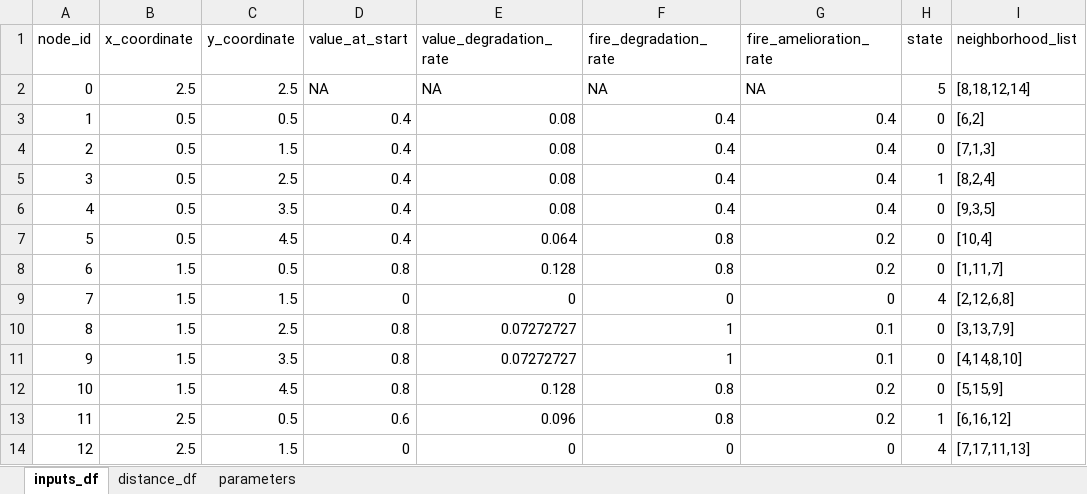
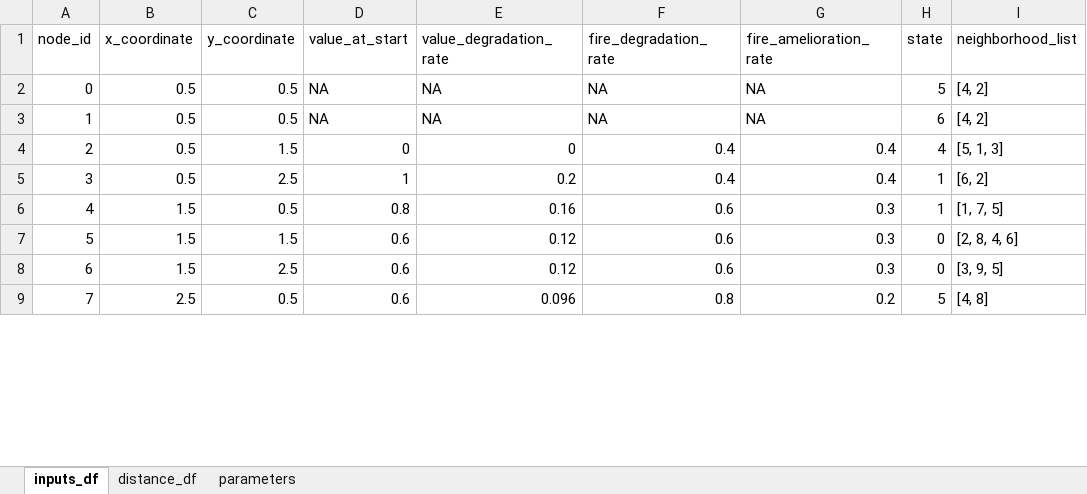
Before and after one commit to edasdemirlab/job-scheduling-fire-2025, an Excel workbook: inputs/inputs_to_load.xlsx, sheet inputs_df, drawn as a sheet; only a part is shown; values as stored, in another font and other column widths than the file's, no borders; removed rows and columns are numbered as before the commit, all else as after; the diff covers the shown part only; the diff names each change by its address in the sheet, - before the commit and + after, or states it on an @@ line.

```diff
--- a/inputs/inputs_to_load.xlsx (sheet inputs_df)
+++ b/inputs/inputs_to_load.xlsx (sheet inputs_df)
-B2 (x_coordinate): 2.5
+B2 (x_coordinate): 0.5
-C2 (y_coordinate): 2.5
+C2 (y_coordinate): 0.5
-I2 (neighborhood_list): [8,18,12,14]
+I2 (neighborhood_list): [4, 2]
-row 3: 1 | 0.5 | 0.5 | 0.4 | 0.08 | 0.4 | 0.4 | 0 | [6,2]
+row 3: 1 | 0.5 | 0.5 | NA | NA | NA | NA | 6 | [4, 2]
-D4 (value_at_start): 0.4
+D4 (value_at_start): 0
-E4 (value_degradation_rate): 0.08
+E4 (value_degradation_rate): 0
-H4 (state): 0
+H4 (state): 4
-I4 (neighborhood_list): [7,1,3]
+I4 (neighborhood_list): [5, 1, 3]
-D5 (value_at_start): 0.4
+D5 (value_at_start): 1
-E5 (value_degradation_rate): 0.08
+E5 (value_degradation_rate): 0.2
-I5 (neighborhood_list): [8,2,4]
+I5 (neighborhood_list): [6, 2]
-row 6: 4 | 0.5 | 3.5 | 0.4 | 0.08 | 0.4 | 0.4 | 0 | [9,3,5]
-row 7: 5 | 0.5 | 4.5 | 0.4 | 0.064 | 0.8 | 0.2 | 0 | [10,4]
@@ column A (node_id) renumbered between rows 6 and 11 @@
-E6 (value_degradation_rate): 0.128
+E6 (value_degradation_rate): 0.16
-F6 (fire_degradation_rate): 0.8
+F6 (fire_degradation_rate): 0.6
-G6 (fire_amelioration_rate): 0.2
+G6 (fire_amelioration_rate): 0.3
-H6 (state): 0
+H6 (state): 1
-I6 (neighborhood_list): [1,11,7]
+I6 (neighborhood_list): [1, 7, 5]
-row 9: 7 | 1.5 | 1.5 | 0 | 0 | 0 | 0 | 4 | [2,12,6,8]
+row 7: 5 | 1.5 | 1.5 | 0.6 | 0.12 | 0.6 | 0.3 | 0 | [2, 8, 4, 6]
-D8 (value_at_start): 0.8
+D8 (value_at_start): 0.6
-E8 (value_degradation_rate): 0.07272727
+E8 (value_degradation_rate): 0.12
-F8 (fire_degradation_rate): 1
+F8 (fire_degradation_rate): 0.6
-G8 (fire_amelioration_rate): 0.1
+G8 (fire_amelioration_rate): 0.3
-I8 (neighborhood_list): [3,13,7,9]
+I8 (neighborhood_list): [3, 9, 5]
-row 11: 9 | 1.5 | 3.5 | 0.8 | 0.07272727 | 1 | 0.1 | 0 | [4,14,8,10]
-row 12: 10 | 1.5 | 4.5 | 0.8 | 0.128 | 0.8 | 0.2 | 0 | [5,15,9]
-H9 (state): 1
+H9 (state): 5
-I9 (neighborhood_list): [6,16,12]
+I9 (neighborhood_list): [4, 8]
-row 14: 12 | 2.5 | 1.5 | 0 | 0 | 0 | 0 | 4 | [7,17,11,13]
```
Also changed, not shown: 11 removed rows and 9 edited cells elsewhere in this sheet, sheet distance_df, sheet parameters, 27 other files.
